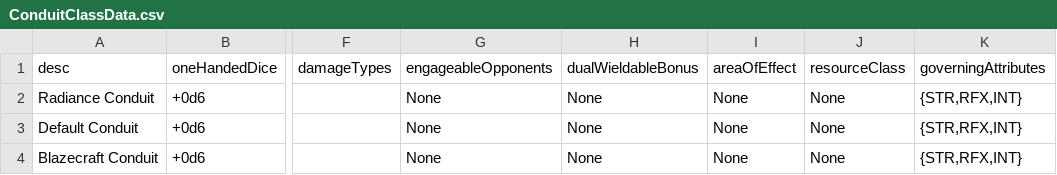
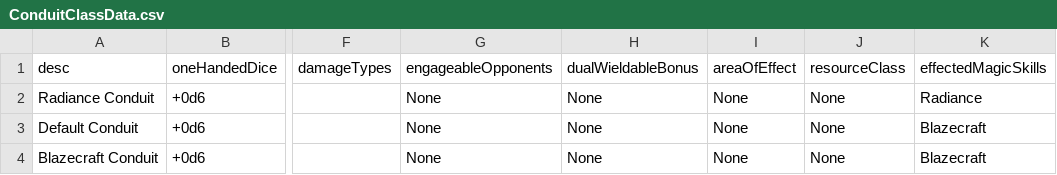
Before and after one commit to JackDanna/OldFallenCharacterSheet, a CSV file: src/Server/FallenData/ConduitClassData.csv, drawn as a sheet; only a part is shown, gaps mark what is left out; the diff names each change by its address in the sheet, - before the commit and + after, or states it on an @@ line.

Commit message:
Got conduit data working

```diff
--- a/src/Server/FallenData/ConduitClassData.csv
+++ b/src/Server/FallenData/ConduitClassData.csv
-K1: governingAttributes
+K1: effectedMagicSkills
-K2 (effectedMagicSkills): {STR,RFX,INT}
+K2 (effectedMagicSkills): Radiance
-K3:K4 (effectedMagicSkills): {STR,RFX,INT}
+K3:K4 (effectedMagicSkills): Blazecraft
```
Also changed, not shown: 2 other files.
